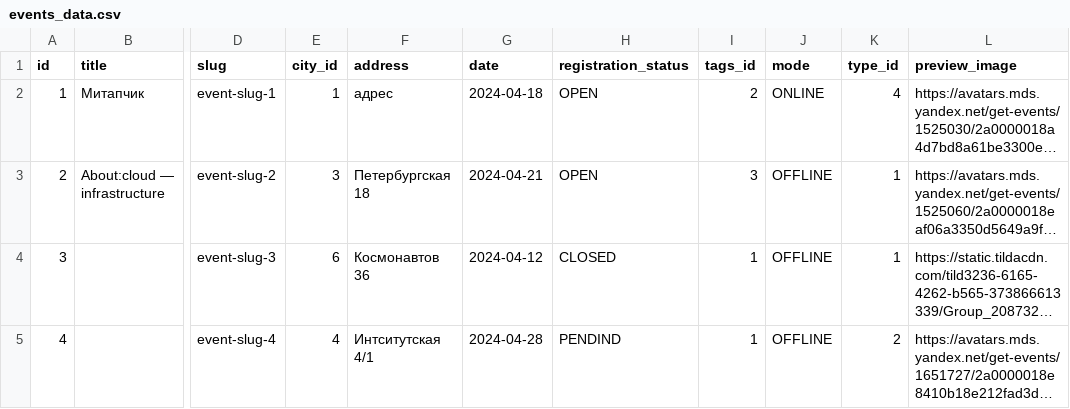
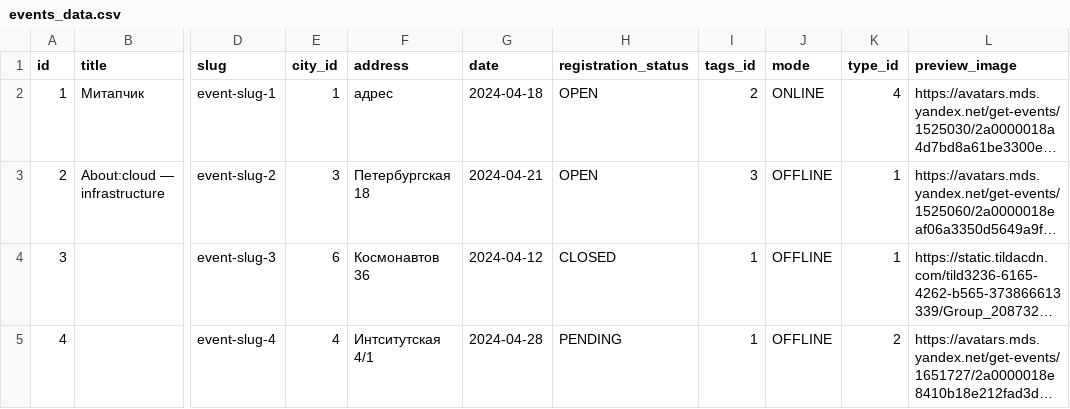
Before and after one commit to Funtech-3/backend, a CSV file: data/events_data.csv, drawn as a sheet; only a part is shown, gaps mark what is left out; long unchanged cells end in …; the diff names each change by its address in the sheet, - before the commit and + after, or states it on an @@ line.

Commit message:
fix PENDID in test_data

```diff
--- a/data/events_data.csv
+++ b/data/events_data.csv
-H5 (registration_status): PENDIND
+H5 (registration_status): PENDING
```
Also changed, not shown: test_data/events_data.csv.
